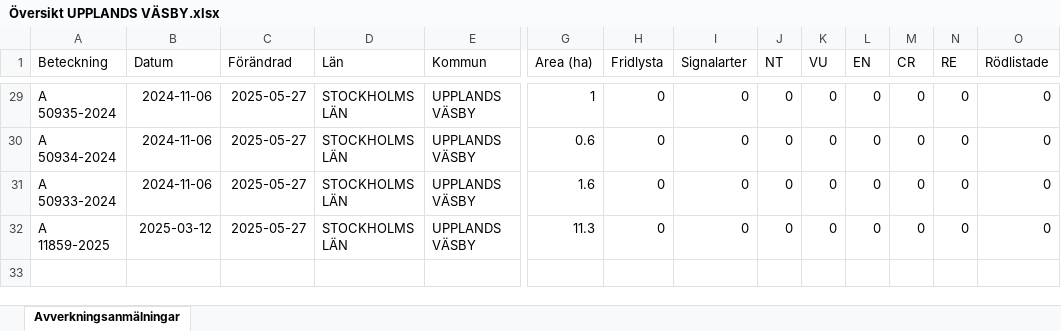
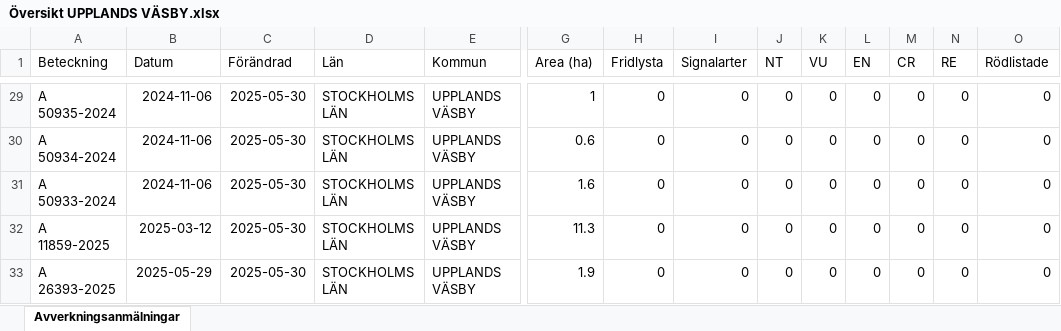
Before and after one commit to klasma/Logging_0114, an Excel workbook: Översikt UPPLANDS VÄSBY.xlsx, sheet Avverkningsanmälningar, drawn as a sheet; only a part is shown, gaps mark what is left out; values as stored, in another font and other column widths than the file's, no borders; rows hold the shown columns only; the diff covers the shown part only; the diff names each change by its address in the sheet, - before the commit and + after, or states it on an @@ line.

```diff
--- a/Översikt UPPLANDS VÄSBY.xlsx (sheet Avverkningsanmälningar)
+++ b/Översikt UPPLANDS VÄSBY.xlsx (sheet Avverkningsanmälningar)
-C29:C32 (Förändrad): 2025-05-27
+C29:C32 (Förändrad): 2025-05-30
+row 33: A 26393-2025 | 2025-05-29 | 2025-05-30 | STOCKHOLMS LÄN | UPPLANDS VÄSBY | 1.9 | 0 | 0 | 0 | 0 | 0 | 0 | 0 | 0
```
Also changed, not shown: 27 edited cells elsewhere in this sheet, artfynd/A 1036-2024 artfynd.xlsx, artfynd/A 1061-2022 artfynd.xlsx, 19 other files.
